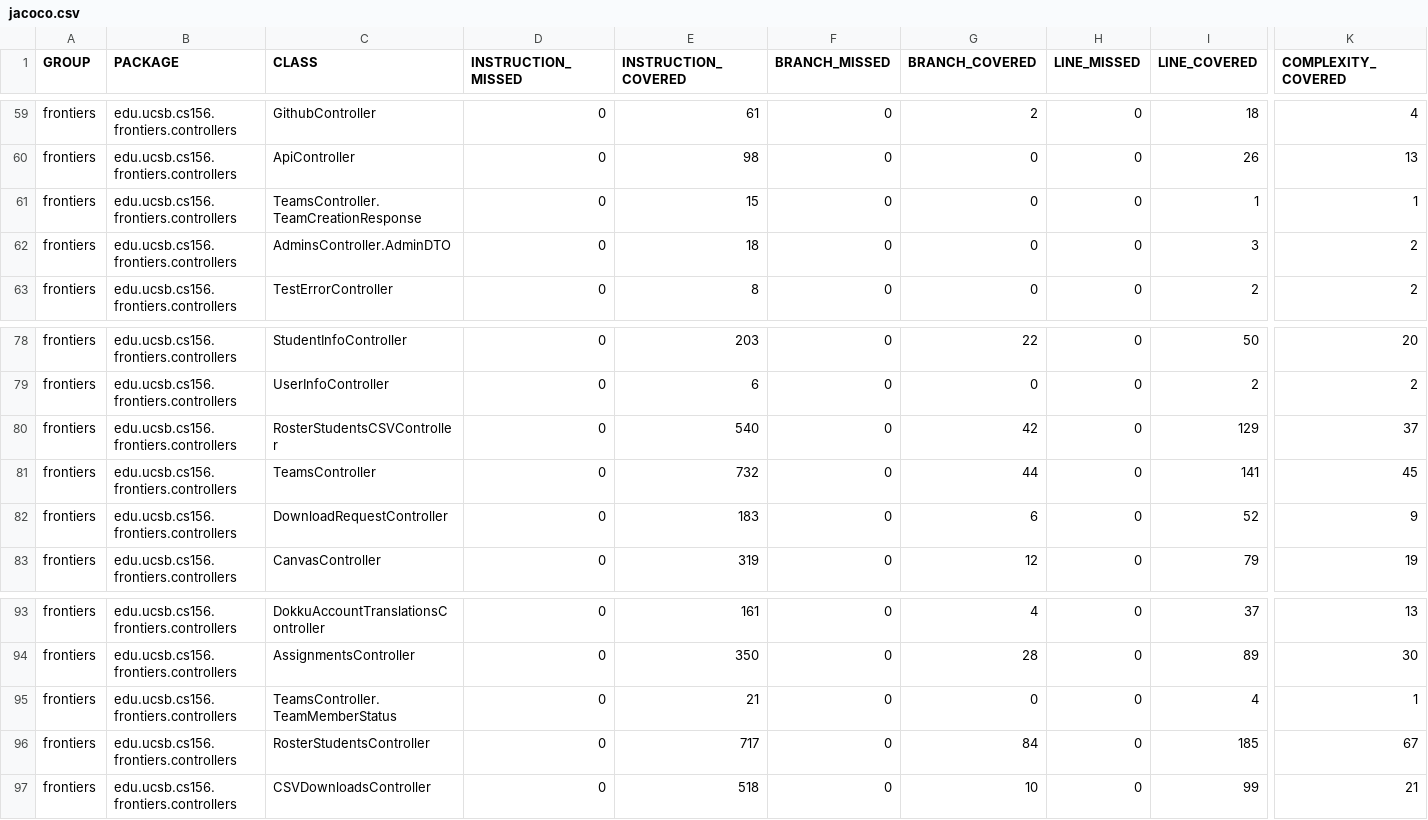
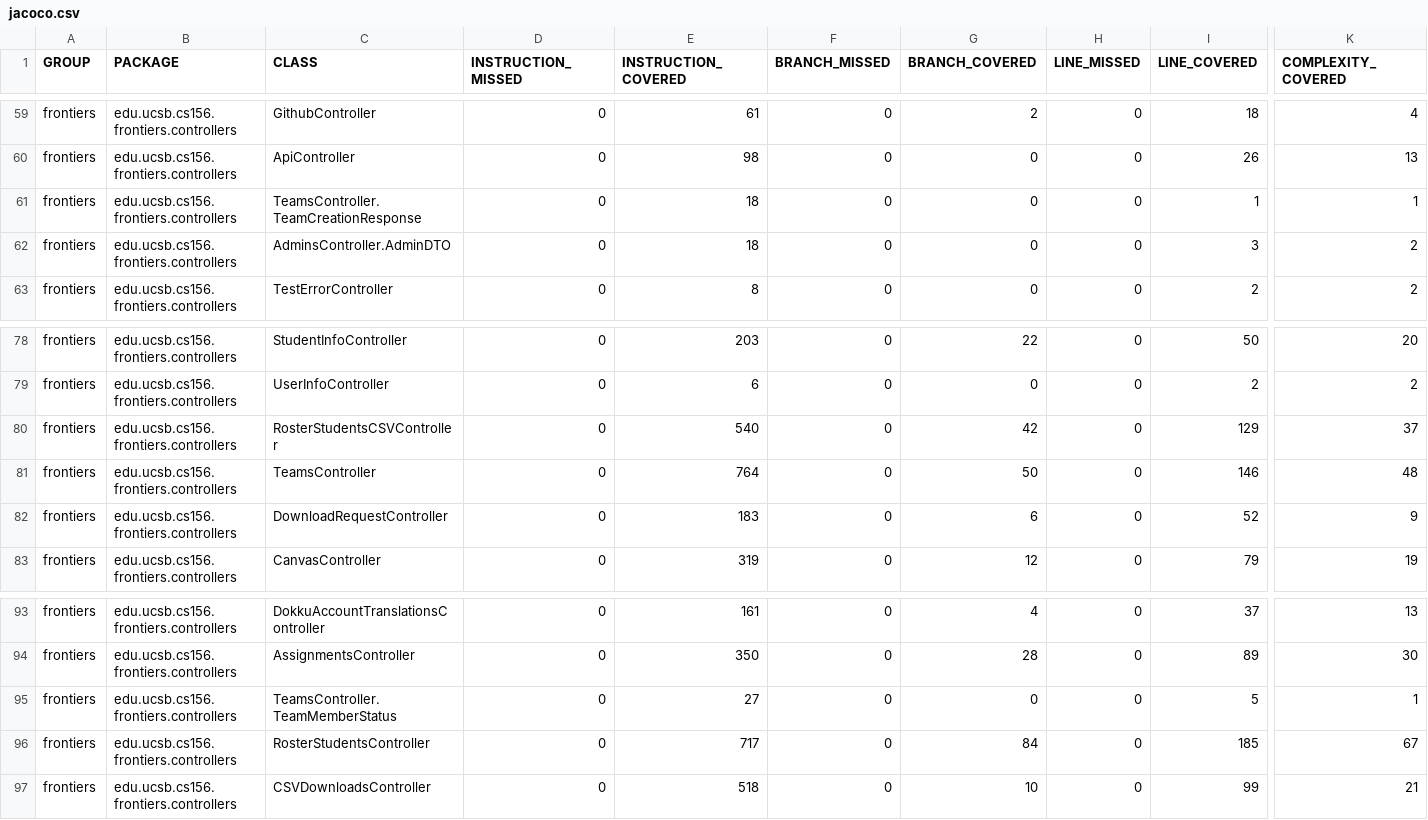
Before and after one commit to ucsb-cs156-f26/proj-frontiers-f26-09, a CSV file: jacoco/jacoco.csv, drawn as a sheet; only a part is shown, gaps mark what is left out; the diff names each change by its address in the sheet, - before the commit and + after, or states it on an @@ line.

```diff
--- a/jacoco/jacoco.csv
+++ b/jacoco/jacoco.csv
-E61 (INSTRUCTION_COVERED): 15
+E61 (INSTRUCTION_COVERED): 18
-E81 (INSTRUCTION_COVERED): 732
+E81 (INSTRUCTION_COVERED): 764
-G81 (BRANCH_COVERED): 44
+G81 (BRANCH_COVERED): 50
-I81 (LINE_COVERED): 141
+I81 (LINE_COVERED): 146
-K81 (COMPLEXITY_COVERED): 45
+K81 (COMPLEXITY_COVERED): 48
-E95 (INSTRUCTION_COVERED): 21
+E95 (INSTRUCTION_COVERED): 27
-I95 (LINE_COVERED): 4
+I95 (LINE_COVERED): 5
```
Also changed, not shown: 11 other files.
